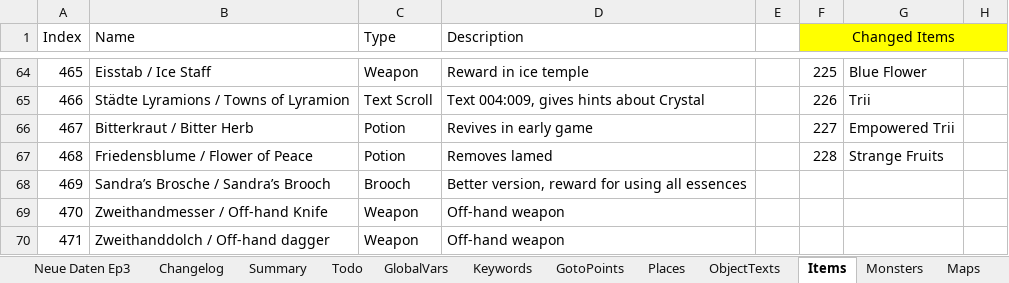
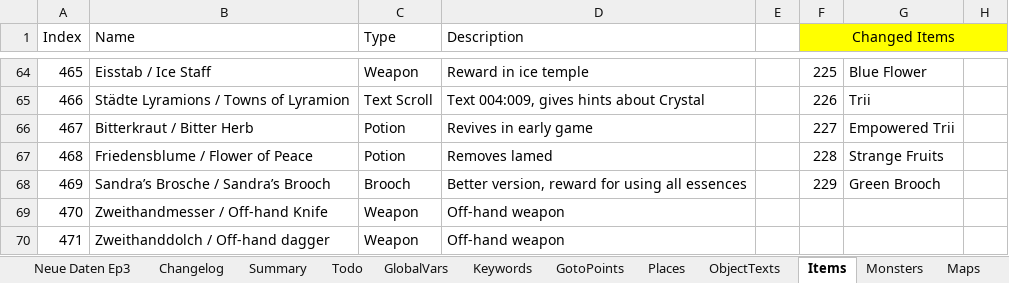
Before and after one commit to Pyrdacor/Ambermoon-Advanced, an Excel workbook: AmbermoonAdvanced.xlsx, sheet Items, drawn as a sheet; only a part is shown, gaps mark what is left out; values as stored, in another font and other column widths than the file's, no borders; the diff names each change by its address in the sheet, - before the commit and + after, or states it on an @@ line.

```diff
--- a/AmbermoonAdvanced.xlsx (sheet Items)
+++ b/AmbermoonAdvanced.xlsx (sheet Items)
-F68 (Changed Items): (empty)
+F68 (Changed Items): 229
-G68: (empty)
+G68: Green Brooch
```
Also changed, not shown: sheet Todo, 1 other file.
